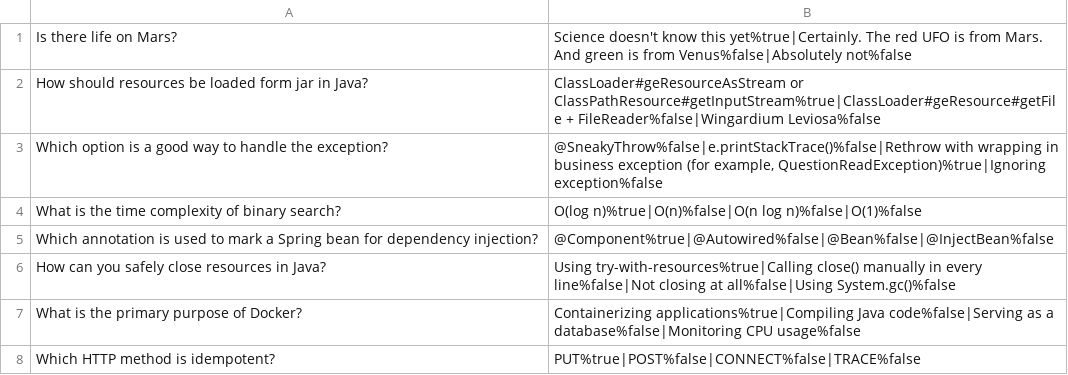
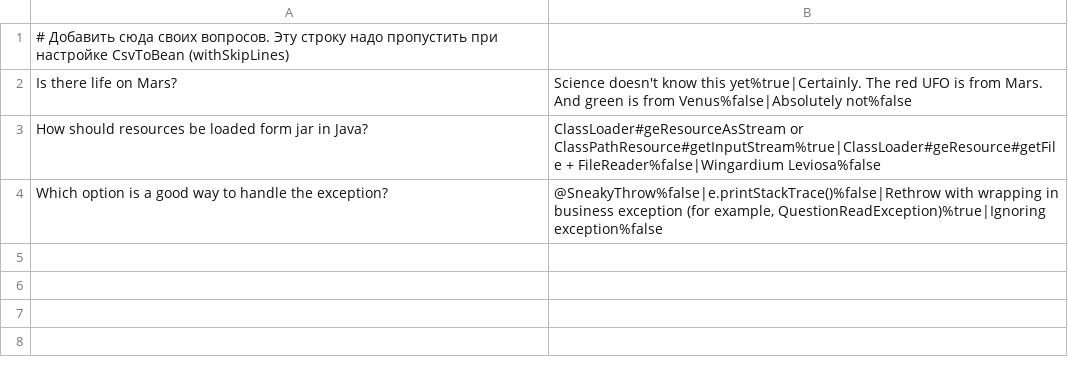
Before and after one commit to d-vita/2025-10-Spring-Course, a CSV file: spring-03/src/main/resources/questions.csv, drawn as a sheet.

```diff
--- a/spring-03/src/main/resources/questions.csv
+++ b/spring-03/src/main/resources/questions.csv
@@ -1 +1,2 @@
+# Добавить сюда своих вопросов. Эту строку надо пропустить при настройке CsvToBean (withSkipLines)
 Is there life on Mars?;Science doesn't know this yet%true|Certainly. The red UFO is from Mars. And green is from Venus%false|Absolutely not%false
@@ -3,6 +4 @@ How should resources be loaded form jar in Java?;ClassLoader#geResourceAsStream
 Which option is a good way to handle the exception?;@SneakyThrow%false|e.printStackTrace()%false|Rethrow with wrapping in business exception (for example, QuestionReadException)%true|Ignoring exception%false
-What is the time complexity of binary search?;O(log n)%true|O(n)%false|O(n log n)%false|O(1)%false
-Which annotation is used to mark a Spring bean for dependency injection?;@Component%true|@Autowired%false|@Bean%false|@InjectBean%false
-How can you safely close resources in Java?;Using try-with-resources%true|Calling close() manually in every line%false|Not closing at all%false|Using System.gc()%false
-What is the primary purpose of Docker?;Containerizing applications%true|Compiling Java code%false|Serving as a database%false|Monitoring CPU usage%false
-Which HTTP method is idempotent?;PUT%true|POST%false|CONNECT%false|TRACE%false
```
Also changed, not shown: 16 other files.
